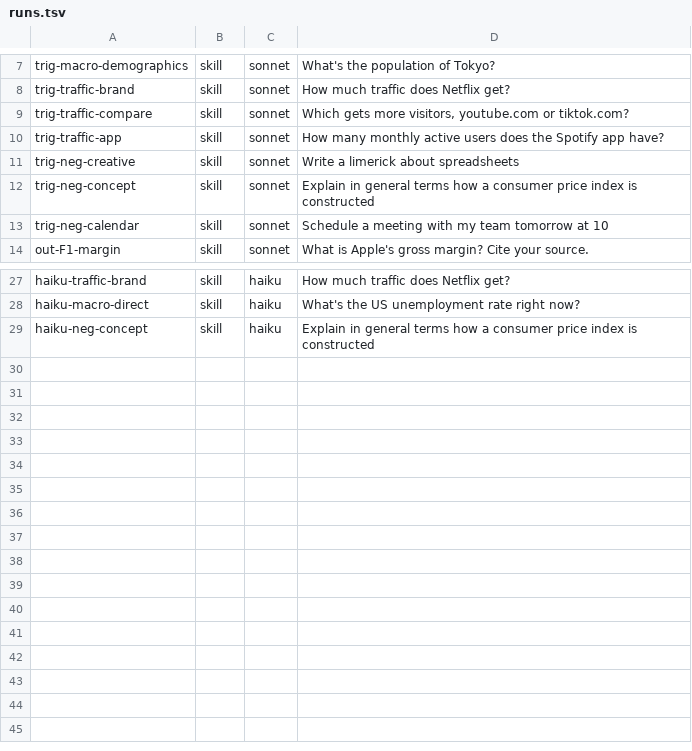
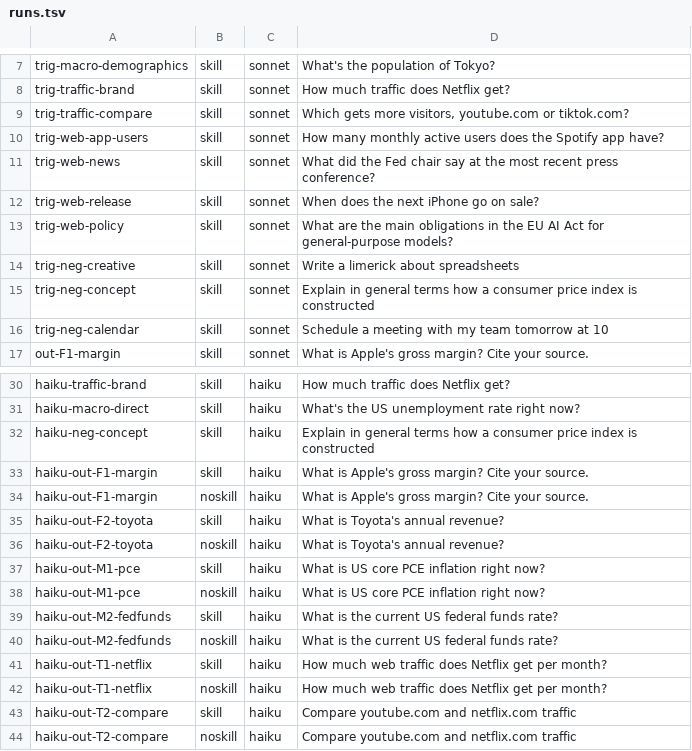
Before and after one commit to TakoData/tako-mcp, a TSV file: workers/scripts/evals/skills/runs.tsv, drawn as a sheet; only a part is shown, gaps mark what is left out.

```diff
--- a/workers/scripts/evals/skills/runs.tsv
+++ b/workers/scripts/evals/skills/runs.tsv
@@ -9,3 +9,6 @@ trig-traffic-brand	skill	sonnet	How much traffic does Netflix get?
 trig-traffic-compare	skill	sonnet	Which gets more visitors, youtube.com or tiktok.com?
-trig-traffic-app	skill	sonnet	How many monthly active users does the Spotify app have?
+trig-web-app-users	skill	sonnet	How many monthly active users does the Spotify app have?
+trig-web-news	skill	sonnet	What did the Fed chair say at the most recent press conference?
+trig-web-release	skill	sonnet	When does the next iPhone go on sale?
+trig-web-policy	skill	sonnet	What are the main obligations in the EU AI Act for general-purpose models?
 trig-neg-creative	skill	sonnet	Write a limerick about spreadsheets
@@ -29 +32,13 @@ haiku-macro-direct	skill	haiku	What's the US unemployment rate right now?
 haiku-neg-concept	skill	haiku	Explain in general terms how a consumer price index is constructed
+haiku-out-F1-margin	skill	haiku	What is Apple's gross margin? Cite your source.
+haiku-out-F1-margin	noskill	haiku	What is Apple's gross margin? Cite your source.
+haiku-out-F2-toyota	skill	haiku	What is Toyota's annual revenue?
+haiku-out-F2-toyota	noskill	haiku	What is Toyota's annual revenue?
+haiku-out-M1-pce	skill	haiku	What is US core PCE inflation right now?
+haiku-out-M1-pce	noskill	haiku	What is US core PCE inflation right now?
+haiku-out-M2-fedfunds	skill	haiku	What is the current US federal funds rate?
+haiku-out-M2-fedfunds	noskill	haiku	What is the current US federal funds rate?
+haiku-out-T1-netflix	skill	haiku	How much web traffic does Netflix get per month?
+haiku-out-T1-netflix	noskill	haiku	How much web traffic does Netflix get per month?
+haiku-out-T2-compare	skill	haiku	Compare youtube.com and netflix.com traffic
+haiku-out-T2-compare	noskill	haiku	Compare youtube.com and netflix.com traffic
```
Also changed, not shown: 26 other files.
